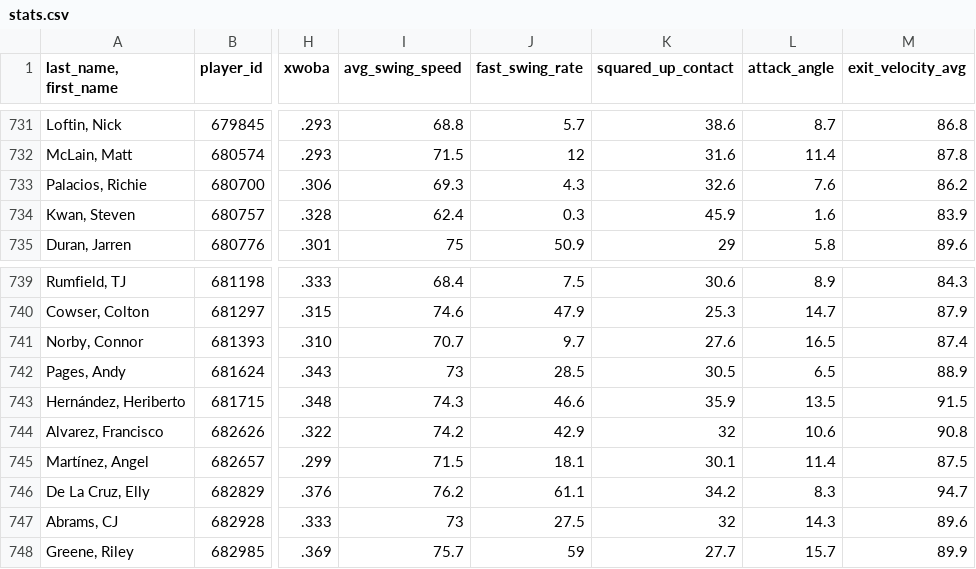
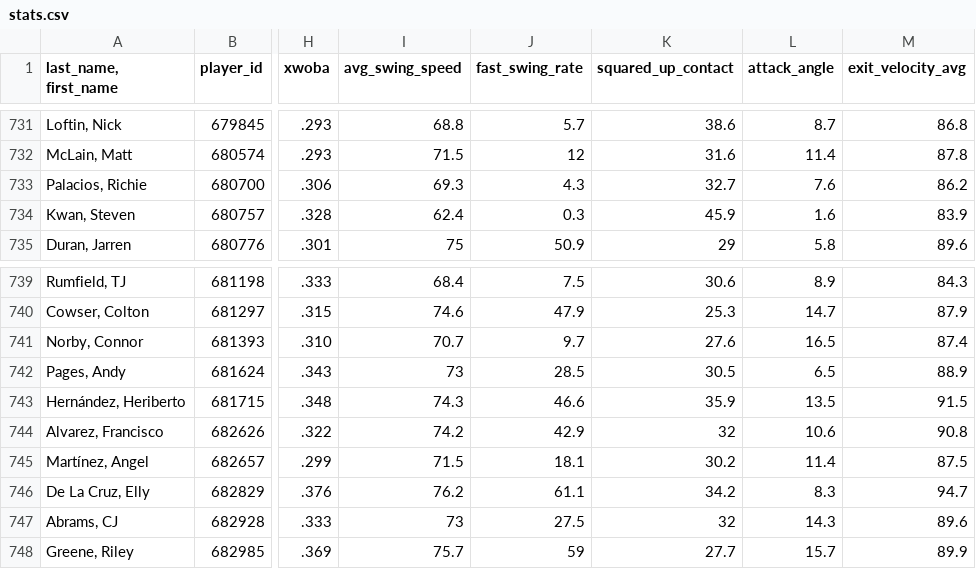
Before and after one commit to JunruWu/mlb-player-similarity, a CSV file: data/stats.csv, drawn as a sheet; only a part is shown, gaps mark what is left out; the diff covers the shown part only; the diff names each change by its address in the sheet, - before the commit and + after, or states it on an @@ line.

```diff
--- a/data/stats.csv
+++ b/data/stats.csv
-K733 (squared_up_contact): 32.6
+K733 (squared_up_contact): 32.7
-K745 (squared_up_contact): 30.1
+K745 (squared_up_contact): 30.2
```
Also changed, not shown: 14 edited cells elsewhere in this file.
